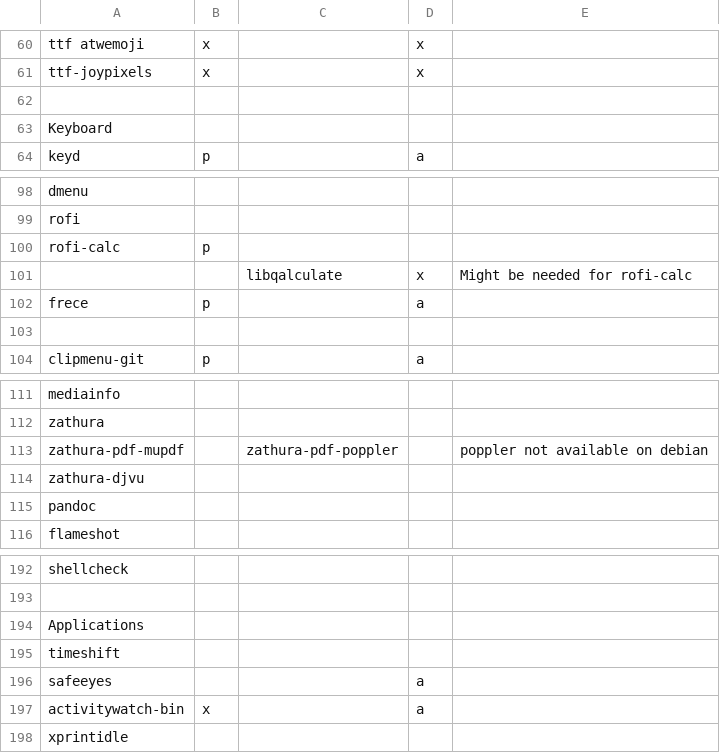
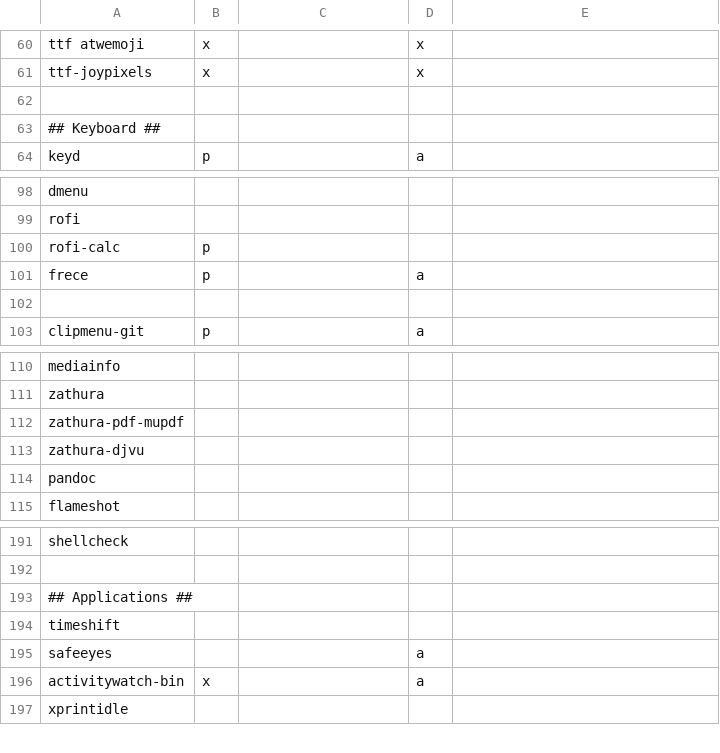
Before and after one commit to sarmong/dotfiles, a TSV file: packages/packages.tsv, drawn as a sheet; only a part is shown, gaps mark what is left out.

```diff
--- a/packages/packages.tsv
+++ b/packages/packages.tsv
@@ -62,3 +62,3 @@ ttf-joypixels	x		x
 
-Keyboard				
+## Keyboard ##				
 keyd	p		a	
@@ -100,3 +100,2 @@ rofi
 rofi-calc	p			
-		libqalculate	x	Might be needed for rofi-calc
 frece	p		a	
@@ -112,3 +111,3 @@ mediainfo
 zathura				
-zathura-pdf-mupdf		zathura-pdf-poppler		poppler not available on debian
+zathura-pdf-mupdf				
 zathura-djvu				
@@ -193,3 +192,3 @@ shellcheck
 
-Applications				
+## Applications ##				
 timeshift				
```
Also changed, not shown: 1 other file.
